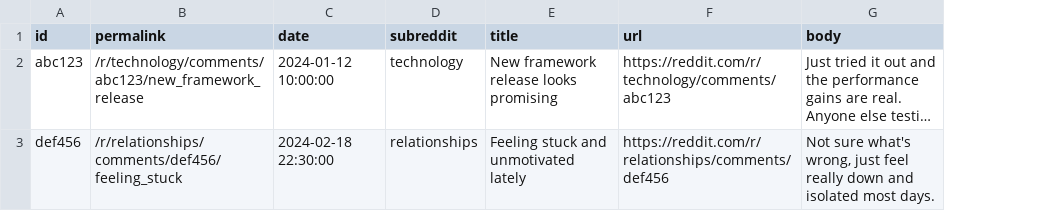
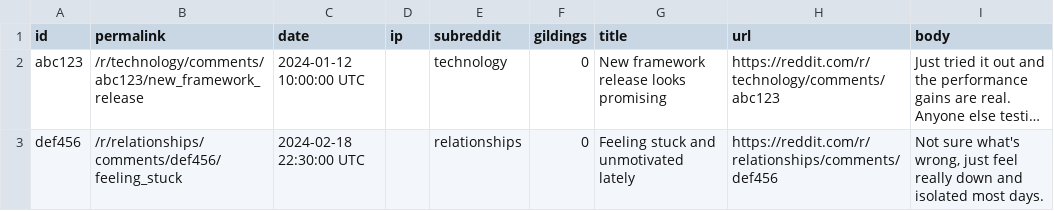
Before and after one commit to Matthewkhlr/Coralytics, a CSV file: backend/app/ingestion/sample_data/reddit_posts.csv, drawn as a sheet; long unchanged cells end in …; the diff names each change by its address in the sheet, - before the commit and + after, or states it on an @@ line.

Commit message:
Fixed order of JSON and added Reddit data

```diff
--- a/backend/app/ingestion/sample_data/reddit_posts.csv
+++ b/backend/app/ingestion/sample_data/reddit_posts.csv
+column D (ip), empty
+column F (gildings), rows 2-3: 0 | 0
-C2 (date): 2024-01-12 10:00:00
+C2 (date): 2024-01-12 10:00:00 UTC
-C3 (date): 2024-02-18 22:30:00
+C3 (date): 2024-02-18 22:30:00 UTC
```
Also changed, not shown: 9 other files.
